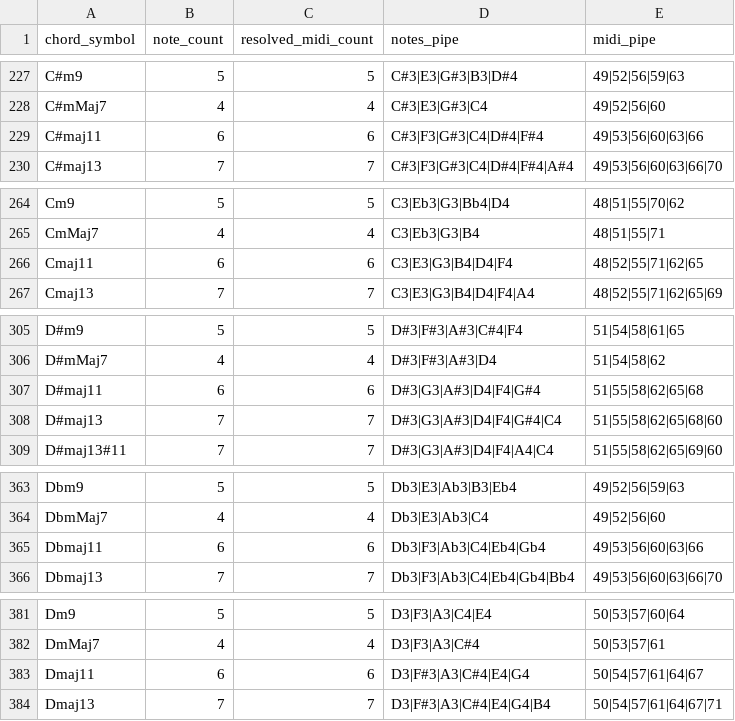
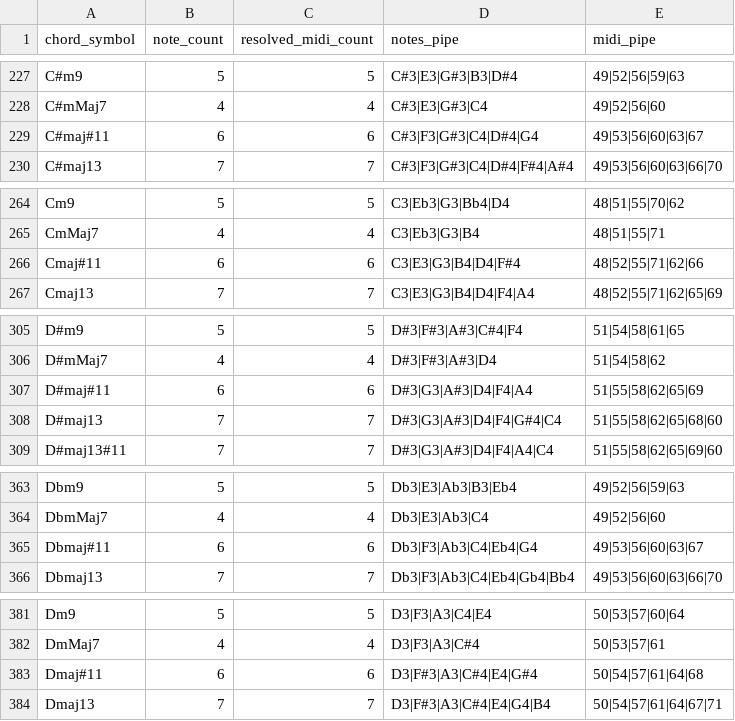
Before and after one commit to Toe333/music_rules, a CSV file: data/chord_tables/chord_voicings_wide.csv, drawn as a sheet; only a part is shown, gaps mark what is left out; the diff covers the shown part only.

```diff
--- a/data/chord_tables/chord_voicings_wide.csv
+++ b/data/chord_tables/chord_voicings_wide.csv
@@ -228,3 +228,3 @@ C#m9,5,5,C#3|E3|G#3|B3|D#4,49|52|56|59|63
 C#mMaj7,4,4,C#3|E3|G#3|C4,49|52|56|60
-C#maj11,6,6,C#3|F3|G#3|C4|D#4|F#4,49|53|56|60|63|66
+C#maj#11,6,6,C#3|F3|G#3|C4|D#4|G4,49|53|56|60|63|67
 C#maj13,7,7,C#3|F3|G#3|C4|D#4|F#4|A#4,49|53|56|60|63|66|70
@@ -265,3 +265,3 @@ Cm9,5,5,C3|Eb3|G3|Bb4|D4,48|51|55|70|62
 CmMaj7,4,4,C3|Eb3|G3|B4,48|51|55|71
-Cmaj11,6,6,C3|E3|G3|B4|D4|F4,48|52|55|71|62|65
+Cmaj#11,6,6,C3|E3|G3|B4|D4|F#4,48|52|55|71|62|66
 Cmaj13,7,7,C3|E3|G3|B4|D4|F4|A4,48|52|55|71|62|65|69
@@ -306,3 +306,3 @@ D#m9,5,5,D#3|F#3|A#3|C#4|F4,51|54|58|61|65
 D#mMaj7,4,4,D#3|F#3|A#3|D4,51|54|58|62
-D#maj11,6,6,D#3|G3|A#3|D4|F4|G#4,51|55|58|62|65|68
+D#maj#11,6,6,D#3|G3|A#3|D4|F4|A4,51|55|58|62|65|69
 D#maj13,7,7,D#3|G3|A#3|D4|F4|G#4|C4,51|55|58|62|65|68|60
@@ -364,3 +364,3 @@ Dbm9,5,5,Db3|E3|Ab3|B3|Eb4,49|52|56|59|63
 DbmMaj7,4,4,Db3|E3|Ab3|C4,49|52|56|60
-Dbmaj11,6,6,Db3|F3|Ab3|C4|Eb4|Gb4,49|53|56|60|63|66
+Dbmaj#11,6,6,Db3|F3|Ab3|C4|Eb4|G4,49|53|56|60|63|67
 Dbmaj13,7,7,Db3|F3|Ab3|C4|Eb4|Gb4|Bb4,49|53|56|60|63|66|70
@@ -382,3 +382,3 @@ Dm9,5,5,D3|F3|A3|C4|E4,50|53|57|60|64
 DmMaj7,4,4,D3|F3|A3|C#4,50|53|57|61
-Dmaj11,6,6,D3|F#3|A3|C#4|E4|G4,50|54|57|61|64|67
+Dmaj#11,6,6,D3|F#3|A3|C#4|E4|G#4,50|54|57|61|64|68
 Dmaj13,7,7,D3|F#3|A3|C#4|E4|G4|B4,50|54|57|61|64|67|71
```
Also changed, not shown: 36 edited cells elsewhere in this file, data/chord_tables/chord_notes_long.csv, 2 other files.
